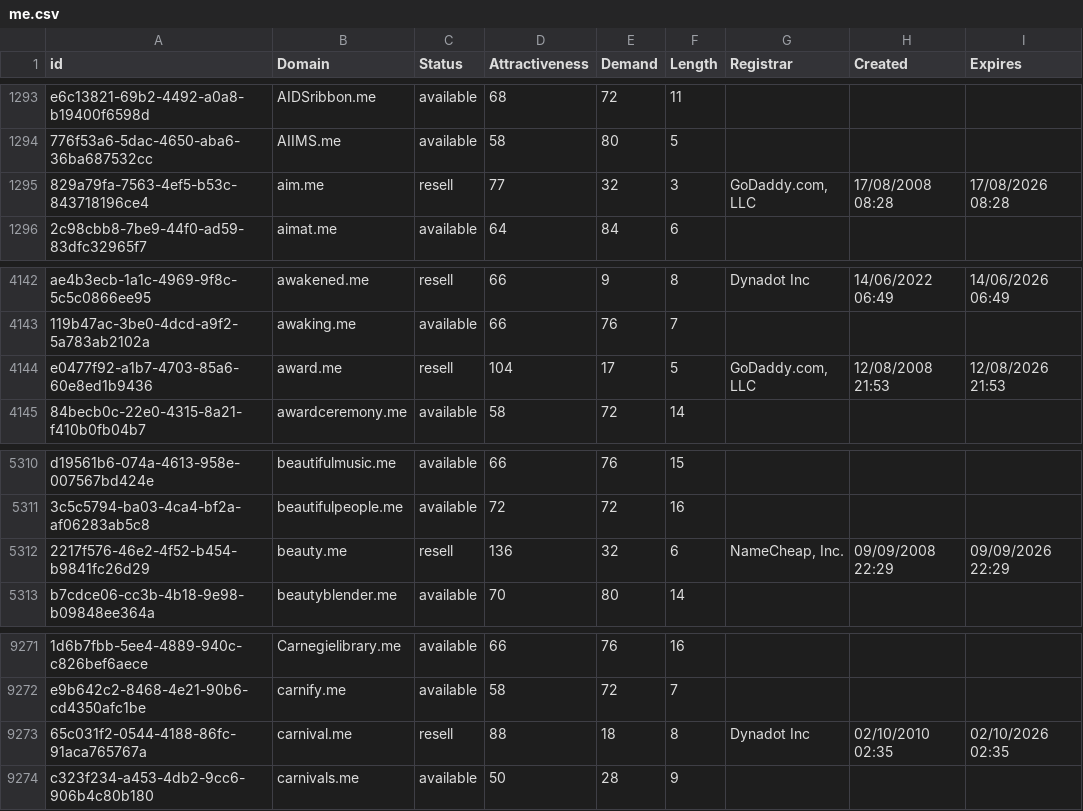
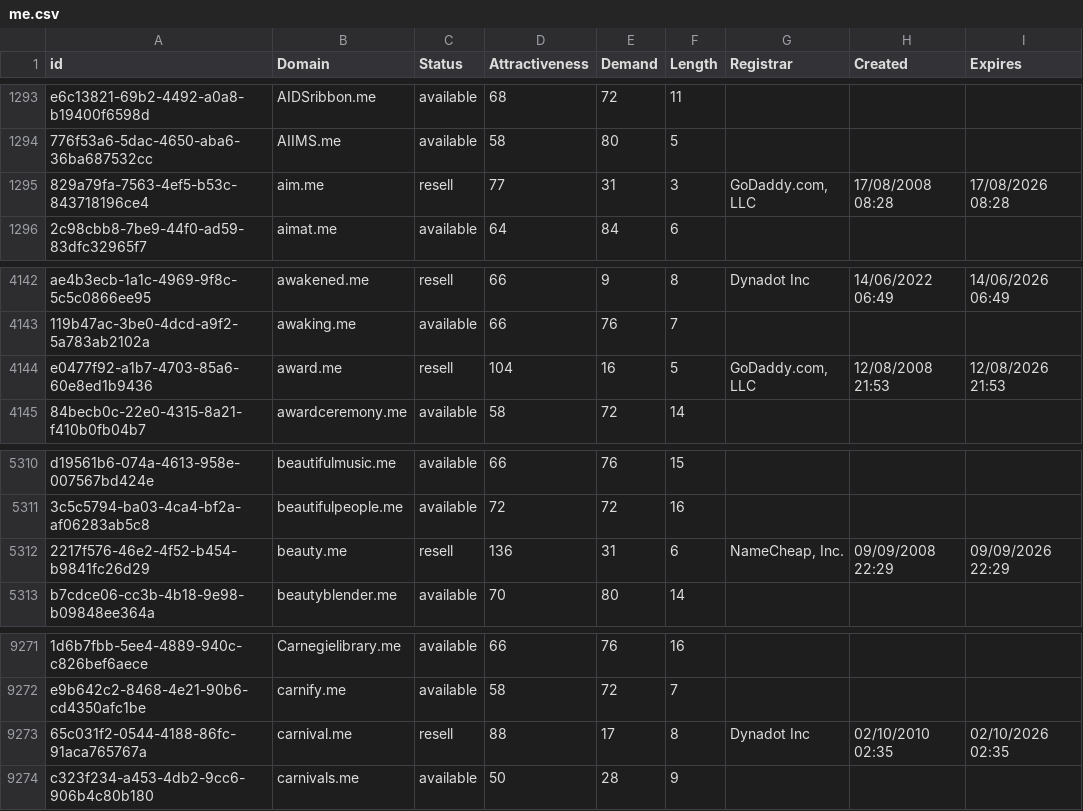
Before and after one commit to UniqueDomains/me-oneword-domains, a CSV file: me.csv, drawn as a sheet; only a part is shown, gaps mark what is left out; the diff names each change by its address in the sheet, - before the commit and + after, or states it on an @@ line.

Commit message:
Domains update

```diff
--- a/me.csv
+++ b/me.csv
-E1295 (Demand): 32
+E1295 (Demand): 31
-E4144 (Demand): 17
+E4144 (Demand): 16
-E5312 (Demand): 32
+E5312 (Demand): 31
-E9273 (Demand): 18
+E9273 (Demand): 17
```
Also changed, not shown: 2 other files.
